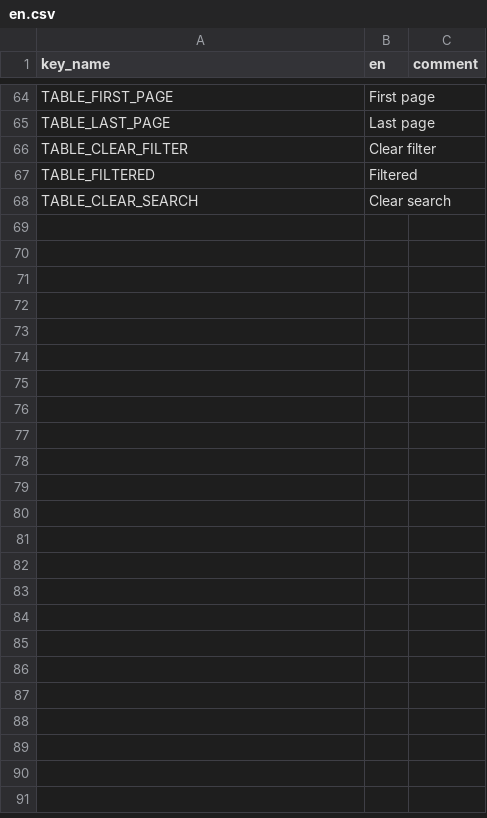
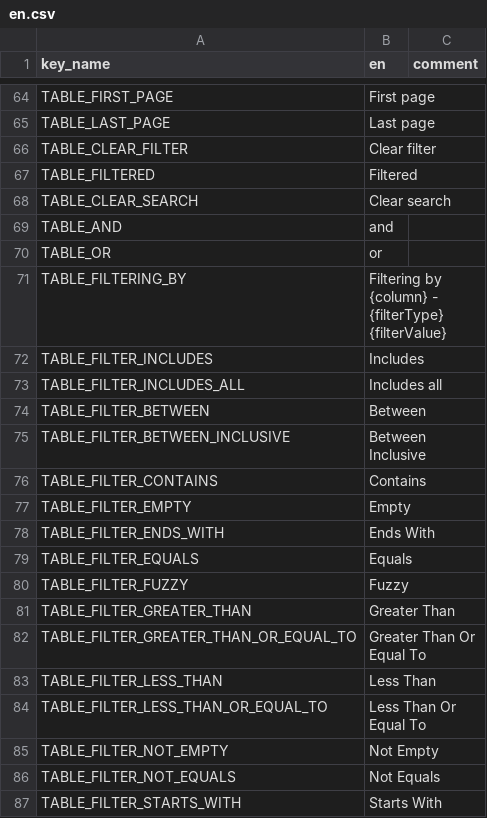
Before and after one commit to terraware/web-components, a CSV file: src/strings/csv/en.csv, drawn as a sheet; only a part is shown, gaps mark what is left out; the diff names each change by its address in the sheet, - before the commit and + after, or states it on an @@ line.

```diff
--- a/src/strings/csv/en.csv
+++ b/src/strings/csv/en.csv
+row 69: TABLE_AND | and
+row 70: TABLE_OR | or
+row 71: TABLE_FILTERING_BY | Filtering by {column} - {filterType} {filterValue}
+row 72: TABLE_FILTER_INCLUDES | Includes
+row 73: TABLE_FILTER_INCLUDES_ALL | Includes all
+row 74: TABLE_FILTER_BETWEEN | Between
+row 75: TABLE_FILTER_BETWEEN_INCLUSIVE | Between Inclusive
+row 76: TABLE_FILTER_CONTAINS | Contains
+row 77: TABLE_FILTER_EMPTY | Empty
+row 78: TABLE_FILTER_ENDS_WITH | Ends With
+row 79: TABLE_FILTER_EQUALS | Equals
+row 80: TABLE_FILTER_FUZZY | Fuzzy
+row 81: TABLE_FILTER_GREATER_THAN | Greater Than
+row 82: TABLE_FILTER_GREATER_THAN_OR_EQUAL_TO | Greater Than Or Equal To
+row 83: TABLE_FILTER_LESS_THAN | Less Than
+row 84: TABLE_FILTER_LESS_THAN_OR_EQUAL_TO | Less Than Or Equal To
+row 85: TABLE_FILTER_NOT_EMPTY | Not Empty
+row 86: TABLE_FILTER_NOT_EQUALS | Not Equals
+row 87: TABLE_FILTER_STARTS_WITH | Starts With
```
Also changed, not shown: src/strings/csv/es.csv, src/strings/csv/fr.csv, 6 other files.
